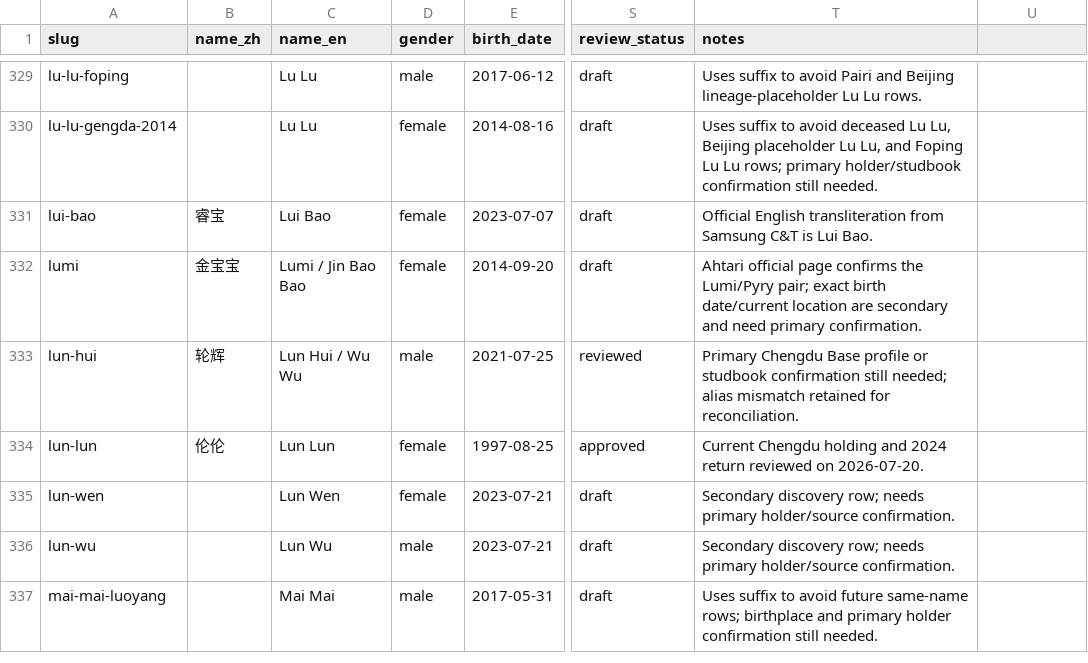
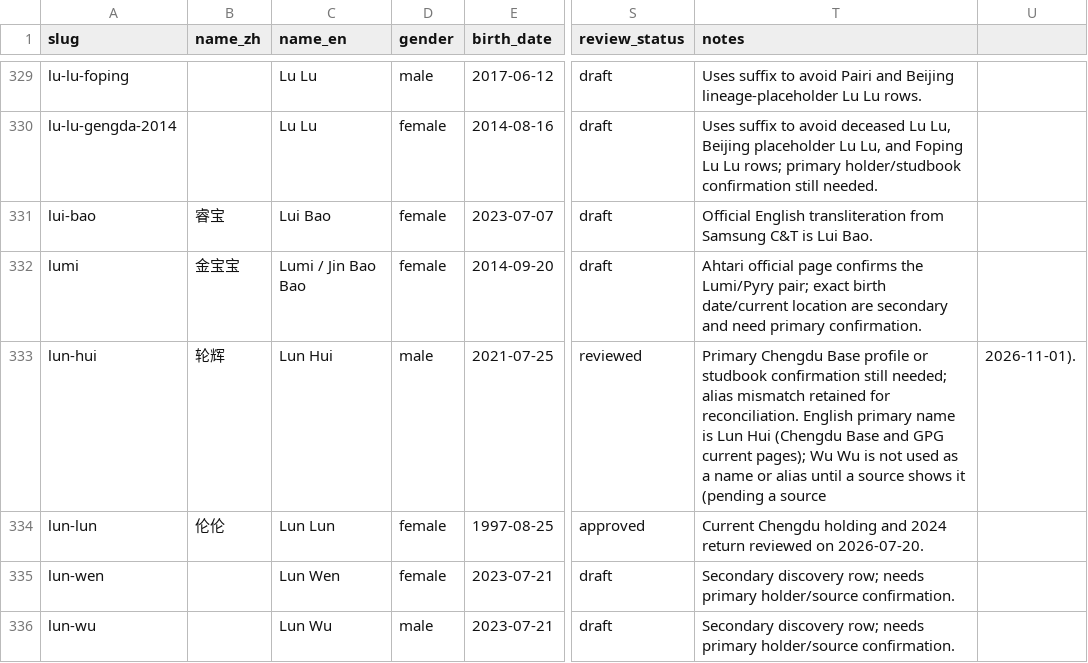
Before and after one commit to SwayingWindmill/PandaAtlas, a CSV file: data/curation/pandas/pandas.csv, drawn as a sheet; only a part is shown, gaps mark what is left out; the shorter side is filled out with more unchanged rows; the diff names each change by its address in the sheet, - before the commit and + after, or states it on an @@ line.

```diff
--- a/data/curation/pandas/pandas.csv
+++ b/data/curation/pandas/pandas.csv
-C333 (name_en): Lun Hui / Wu Wu
+C333 (name_en): Lun Hui
-T333 (notes): …for reconciliation.
+T333 (notes): …for reconciliation. English primary name is Lun Hui (Chengdu Base and GPG current pages); Wu Wu is not used as a name or alias until a source shows it (pending a source
-U333: (empty)
+U333: 2026-11-01).
```
Also changed, not shown: data/curation/pandas/sources.csv, 2 other files.
